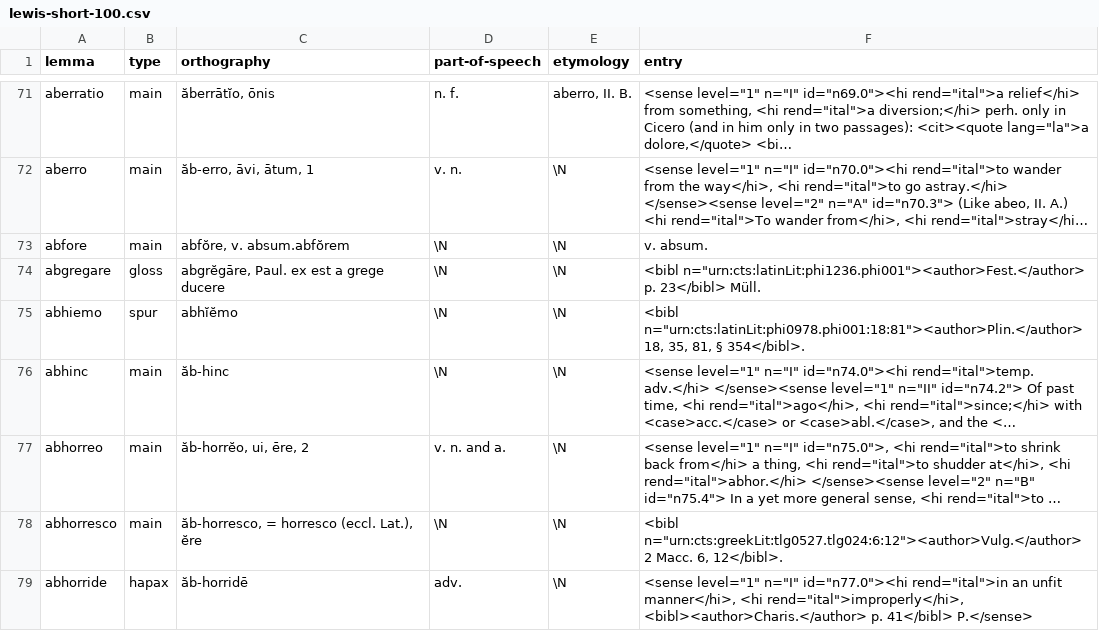
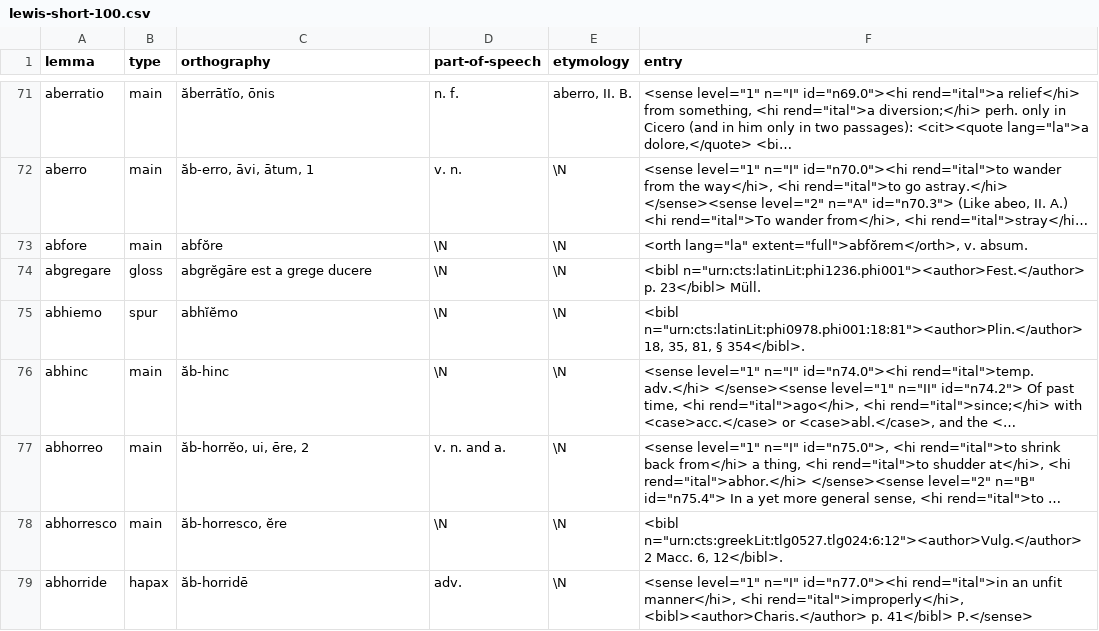
Before and after one commit to jschuetter/derbi-pie-dev, a CSV file: lexicon/lewis-short-100.csv, drawn as a sheet; only a part is shown, gaps mark what is left out; long unchanged cells end in …; the diff covers the shown part only; the diff names each change by its address in the sheet, - before the commit and + after, or states it on an @@ line.

```diff
--- a/lexicon/lewis-short-100.csv
+++ b/lexicon/lewis-short-100.csv
-C73 (orthography): abfŏre, v. absum.abfŏrem
+C73 (orthography): abfŏre
-F73 (entry): v. absum.
+F73 (entry): <orth lang="la" extent="full">abfŏrem</orth>, v. absum.
-C74 (orthography): abgrĕgāre, Paul. ex est a grege ducere
+C74 (orthography): abgrĕgāre est a grege ducere
-C78 (orthography): ăb-horresco, = horresco (eccl. Lat.), ĕre
+C78 (orthography): ăb-horresco, ĕre
```
Also changed, not shown: 27 edited cells elsewhere in this file, 1 other file.
